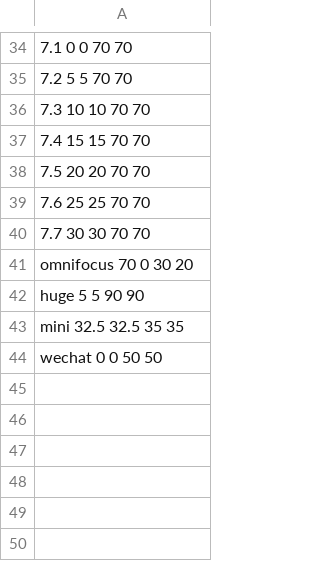
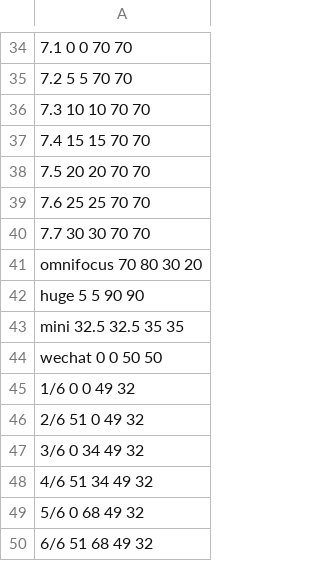
Before and after one commit to goosman-lei/alfred-splitscreen-workflow, a CSV file: split-screen.csv, drawn as a sheet; only a part is shown, gaps mark what is left out; the diff names each change by its address in the sheet, - before the commit and + after, or states it on an @@ line.

```diff
--- a/split-screen.csv
+++ b/split-screen.csv
-A41: omnifocus 70 0 30 20
+A41: omnifocus 70 80 30 20
+row 45: 1/6 0 0 49 32
+row 46: 2/6 51 0 49 32
+row 47: 3/6 0 34 49 32
+row 48: 4/6 51 34 49 32
+row 49: 5/6 0 68 49 32
+row 50: 6/6 51 68 49 32
```
Also changed, not shown: 5 other files.
